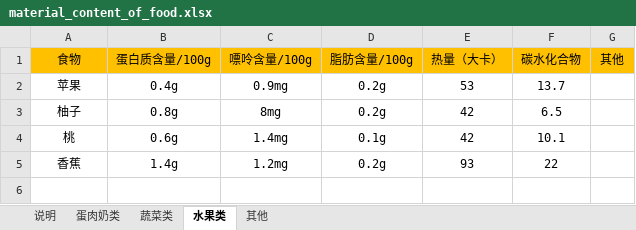
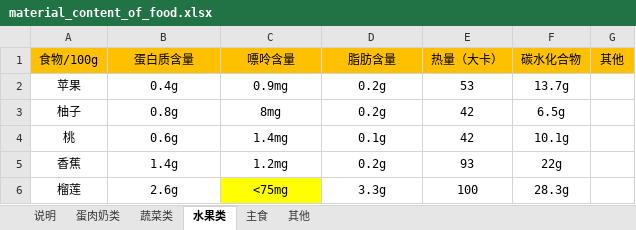
Before and after one commit to Scott-Lu/NutritionsOfFood, an Excel workbook: material_content_of_food.xlsx, sheet 水果类, drawn as a sheet; values as stored, in another font and other column widths than the file's, no borders; the diff names each change by its address in the sheet, - before the commit and + after, or states it on an @@ line.

```diff
--- a/material_content_of_food.xlsx (sheet 水果类)
+++ b/material_content_of_food.xlsx (sheet 水果类)
+sheet tab: 主食
-A1: 食物
+A1: 食物/100g
-B1: 蛋白质含量/100g
+B1: 蛋白质含量
-C1: 嘌呤含量/100g
+C1: 嘌呤含量
-D1: 脂肪含量/100g
+D1: 脂肪含量
-F2 (碳水化合物): 13.7
+F2 (碳水化合物): 13.7g
-F3 (碳水化合物): 6.5
+F3 (碳水化合物): 6.5g
-F4 (碳水化合物): 10.1
+F4 (碳水化合物): 10.1g
-F5 (碳水化合物): 22
+F5 (碳水化合物): 22g
+row 6: 榴莲 | 2.6g | <75mg | 3.3g | 100 | 28.3g
```
Also changed, not shown: sheet 蔬菜类, sheet 其他, sheet 蛋肉奶类.
